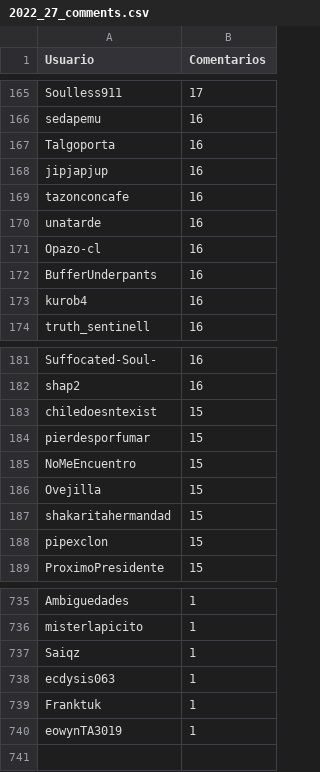
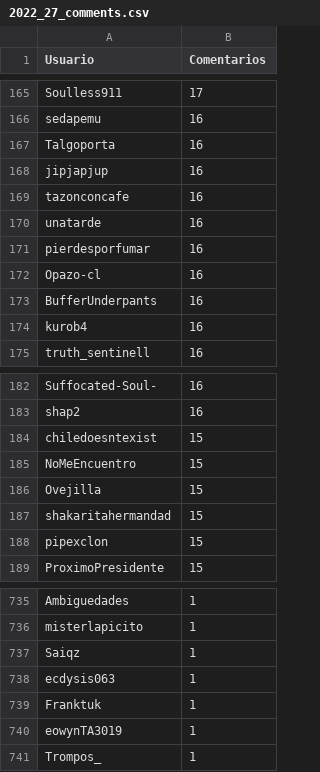
Before and after one commit to JPZV/rChileRandom-Bot, a CSV file: weekly/2022_27_comments.csv, drawn as a sheet; only a part is shown, gaps mark what is left out; the diff covers the shown part only.

```diff
--- a/weekly/2022_27_comments.csv
+++ b/weekly/2022_27_comments.csv
@@ -170,2 +170,3 @@ tazonconcafe,16
 unatarde,16
+pierdesporfumar,16
 Opazo-cl,16
@@ -183,3 +184,2 @@ shap2,16
 chiledoesntexist,15
-pierdesporfumar,15
 NoMeEncuentro,15
@@ -740 +740,2 @@ Franktuk,1
 eowynTA3019,1
+Trompos_,1
```
Also changed, not shown: 8 added rows, 8 removed rows and 9 edited cells elsewhere in this file, Users_comments.csv, weekly/2022_26_comments.csv, 4 other files.
